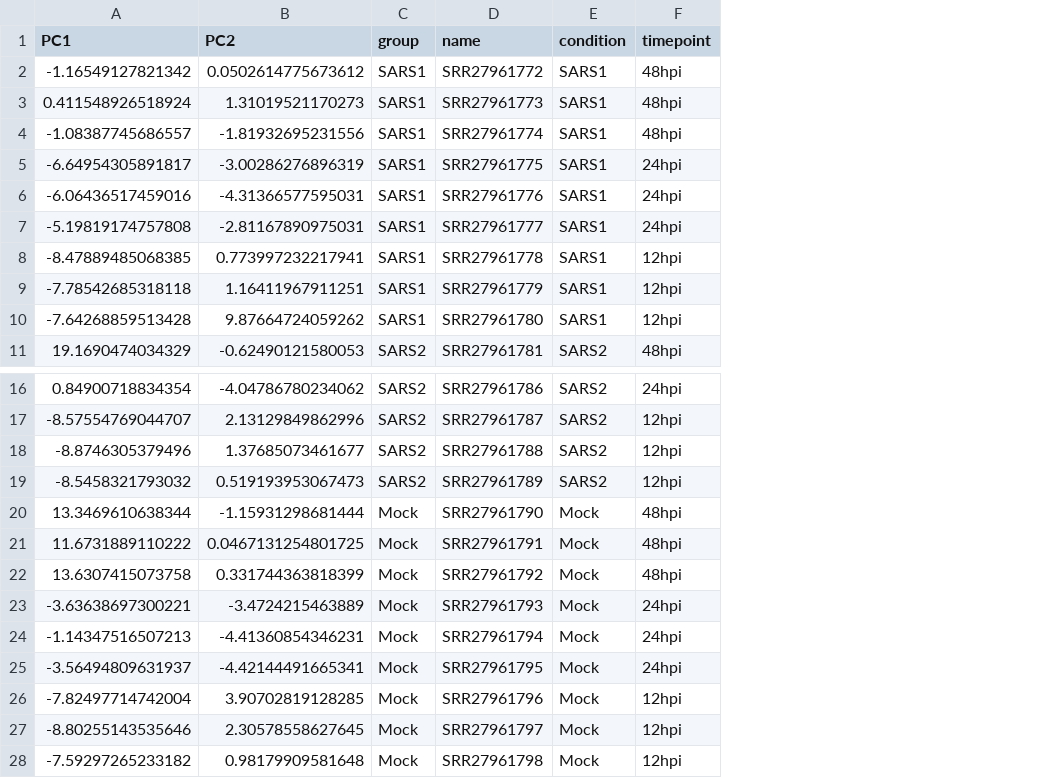
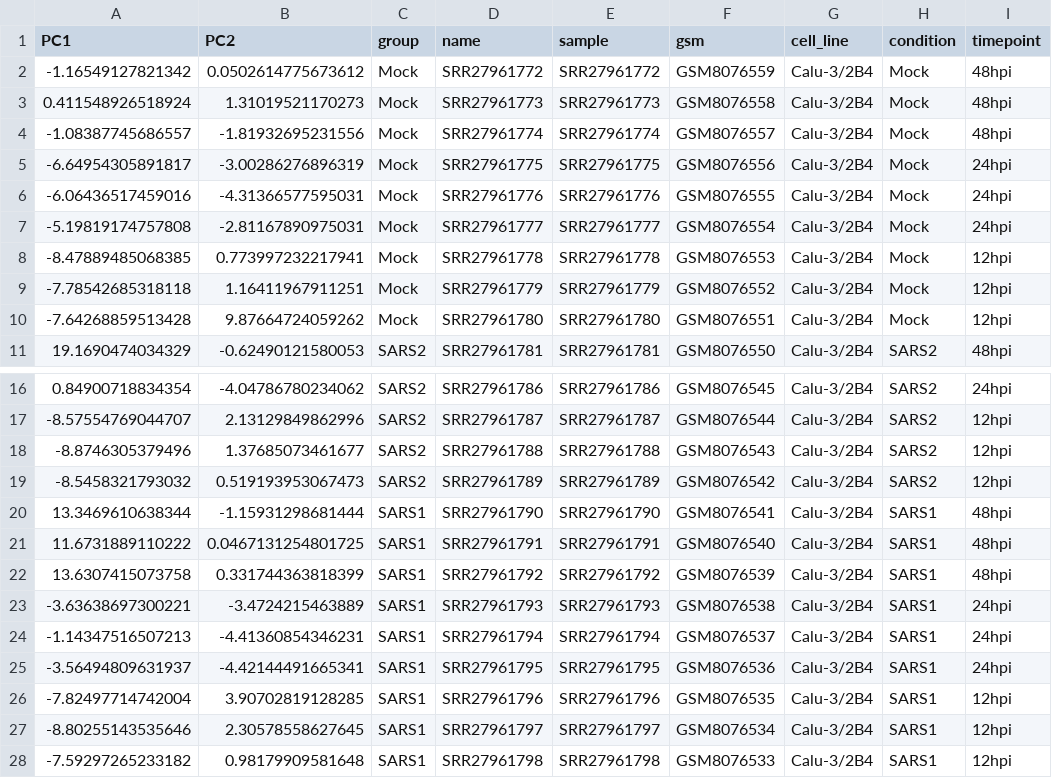
Before and after one commit to bigbiolab/covid19-viral-entry-innate-immunity, a CSV file: outputs/PCA/data/GSE255647_data.csv, drawn as a sheet; only a part is shown, gaps mark what is left out; addresses are those after the commit; the diff names each change by its address in the sheet, - before the commit and + after, or states it on an @@ line.

```diff
--- a/outputs/PCA/data/GSE255647_data.csv
+++ b/outputs/PCA/data/GSE255647_data.csv
+column E (sample), rows 2-11: SRR27961772 | SRR27961773 | SRR27961774 | SRR27961775 | SRR27961776 | SRR27961777 | SRR27961778 | SRR27961779 | SRR27961780 | SRR27961781; rows 16-28: SRR27961786 | SRR27961787 | SRR27961788 | SRR27961789 | SRR27961790 | SRR27961791 | SRR27961792 | SRR27961793 | SRR27961794 | SRR27961795 | SRR27961796 | SRR27961797 | SRR27961798
+column F (gsm), rows 2-11: GSM8076559 | GSM8076558 | GSM8076557 | GSM8076556 | GSM8076555 | GSM8076554 | GSM8076553 | GSM8076552 | GSM8076551 | GSM8076550; rows 16-28: GSM8076545 | GSM8076544 | GSM8076543 | GSM8076542 | GSM8076541 | GSM8076540 | GSM8076539 | GSM8076538 | GSM8076537 | GSM8076536 | GSM8076535 | GSM8076534 | GSM8076533
+column G (cell_line), rows 2-11: all Calu-3/2B4; rows 16-28: all Calu-3/2B4
-C2:C10 (group): SARS1
+C2:C10 (group): Mock
-H2:H10 (condition): SARS1
+H2:H10 (condition): Mock
-C20:C28 (group): Mock
+C20:C28 (group): SARS1
-H20:H28 (condition): Mock
+H20:H28 (condition): SARS1
```
Also changed, not shown: outputs/metadata/GSE255647_metadata.csv, 7 other files.
